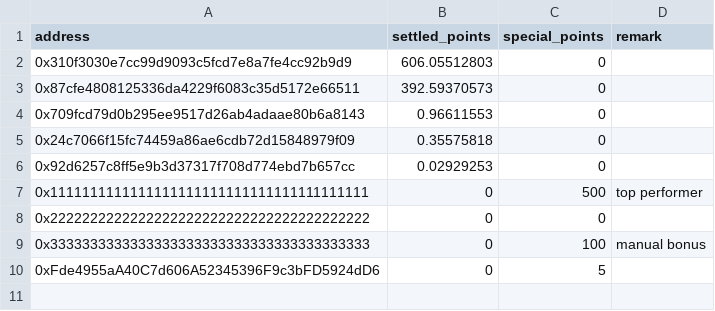
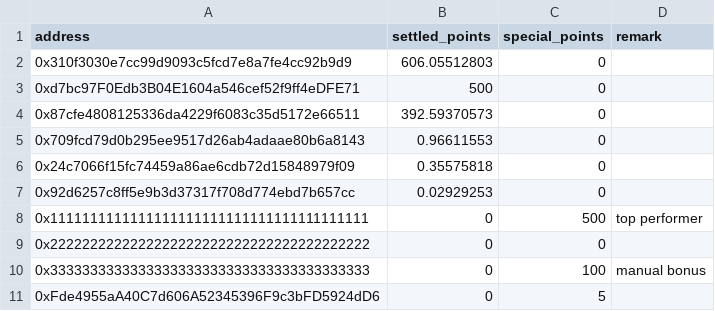
Before and after one commit to wuzhong-orderly/vanta_wz, a CSV file: points-reward/data/settled-points.csv, drawn as a sheet.

Commit message:
campaign points page refactor

```diff
--- a/points-reward/data/settled-points.csv
+++ b/points-reward/data/settled-points.csv
@@ -2,2 +2,3 @@ address,settled_points,special_points,remark
 0x310f3030e7cc99d9093c5fcd7e8a7fe4cc92b9d9,606.05512803,0,
+0xd7bc97F0Edb3B04E1604a546cef52f9ff4eDFE71,500,0,
 0x87cfe4808125336da4229f6083c35d5172e66511,392.59370573,0,
```
Also changed, not shown: points-reward/data/campaign-1-distribution.csv, 17 other files.
